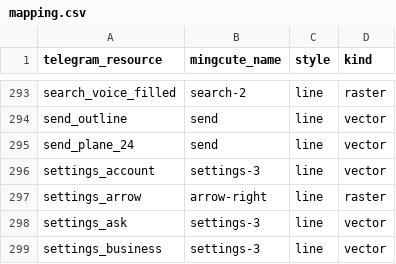
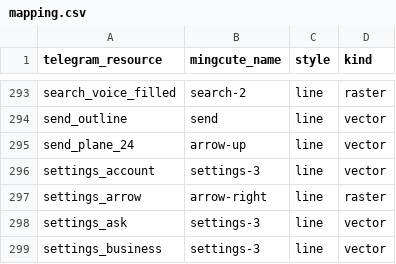
Before and after one commit to tellomi/Telegram, a CSV file: TMessagesProj/tellomi/icons/mapping.csv, drawn as a sheet; only a part is shown, gaps mark what is left out.

```diff
--- a/TMessagesProj/tellomi/icons/mapping.csv
+++ b/TMessagesProj/tellomi/icons/mapping.csv
@@ -294,3 +294,3 @@ search_voice_filled,search-2,line,raster
 send_outline,send,line,vector
-send_plane_24,send,line,vector
+send_plane_24,arrow-up,line,vector
 settings_account,settings-3,line,vector
```
Also changed, not shown: 16 other files.
